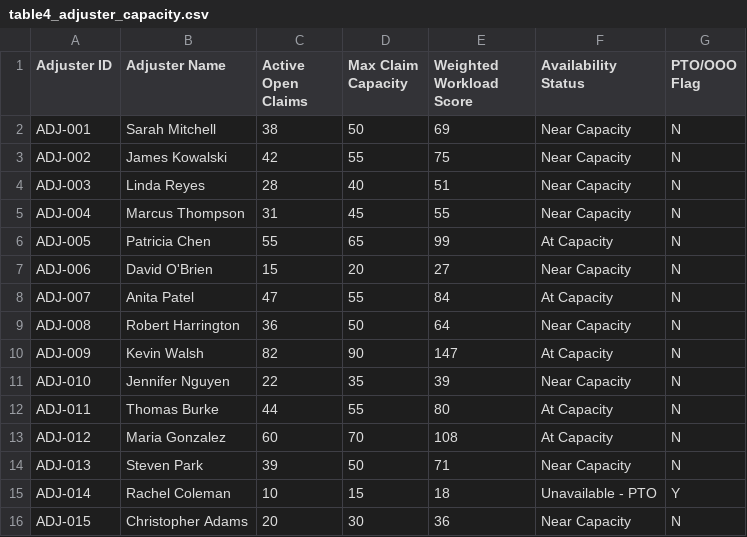
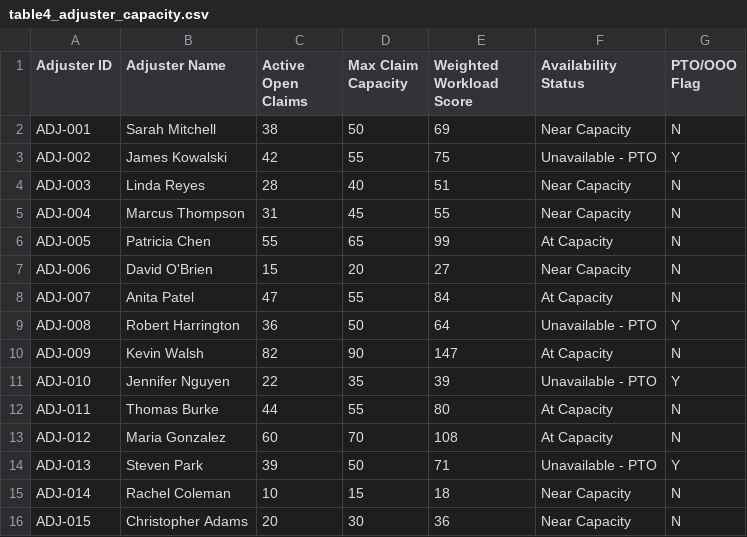
Before and after one commit to sujay1990-vm/adjustor_assignment, a CSV file: table4_adjuster_capacity.csv, drawn as a sheet.

```diff
--- a/table4_adjuster_capacity.csv
+++ b/table4_adjuster_capacity.csv
@@ -2,3 +2,3 @@ Adjuster ID,Adjuster Name,Active Open Claims,Max Claim Capacity,Weighted Workloa
 ADJ-001,Sarah Mitchell,38,50,69,Near Capacity,N
-ADJ-002,James Kowalski,42,55,75,Near Capacity,N
+ADJ-002,James Kowalski,42,55,75,Unavailable - PTO,Y
 ADJ-003,Linda Reyes,28,40,51,Near Capacity,N
@@ -8,9 +8,9 @@ ADJ-006,David O'Brien,15,20,27,Near Capacity,N
 ADJ-007,Anita Patel,47,55,84,At Capacity,N
-ADJ-008,Robert Harrington,36,50,64,Near Capacity,N
+ADJ-008,Robert Harrington,36,50,64,Unavailable - PTO,Y
 ADJ-009,Kevin Walsh,82,90,147,At Capacity,N
-ADJ-010,Jennifer Nguyen,22,35,39,Near Capacity,N
+ADJ-010,Jennifer Nguyen,22,35,39,Unavailable - PTO,Y
 ADJ-011,Thomas Burke,44,55,80,At Capacity,N
 ADJ-012,Maria Gonzalez,60,70,108,At Capacity,N
-ADJ-013,Steven Park,39,50,71,Near Capacity,N
-ADJ-014,Rachel Coleman,10,15,18,Unavailable - PTO,Y
+ADJ-013,Steven Park,39,50,71,Unavailable - PTO,Y
+ADJ-014,Rachel Coleman,10,15,18,Near Capacity,N
 ADJ-015,Christopher Adams,20,30,36,Near Capacity,N
```
Also changed, not shown: table2_assignment_data.csv, 3 other files.
